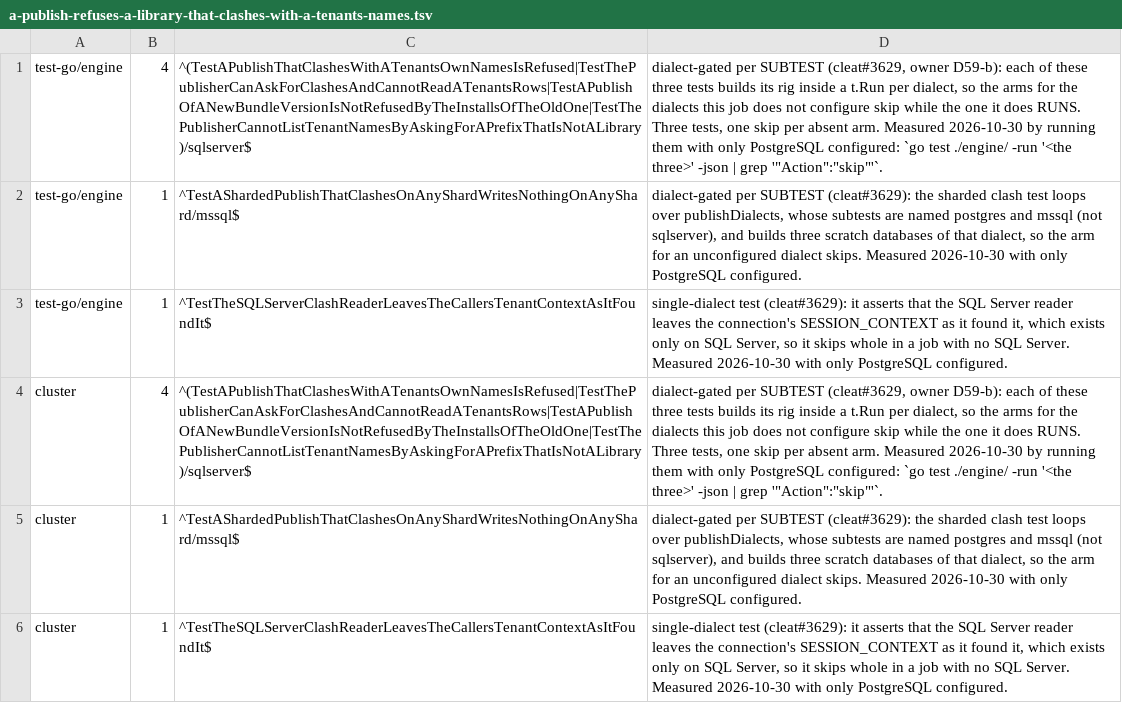
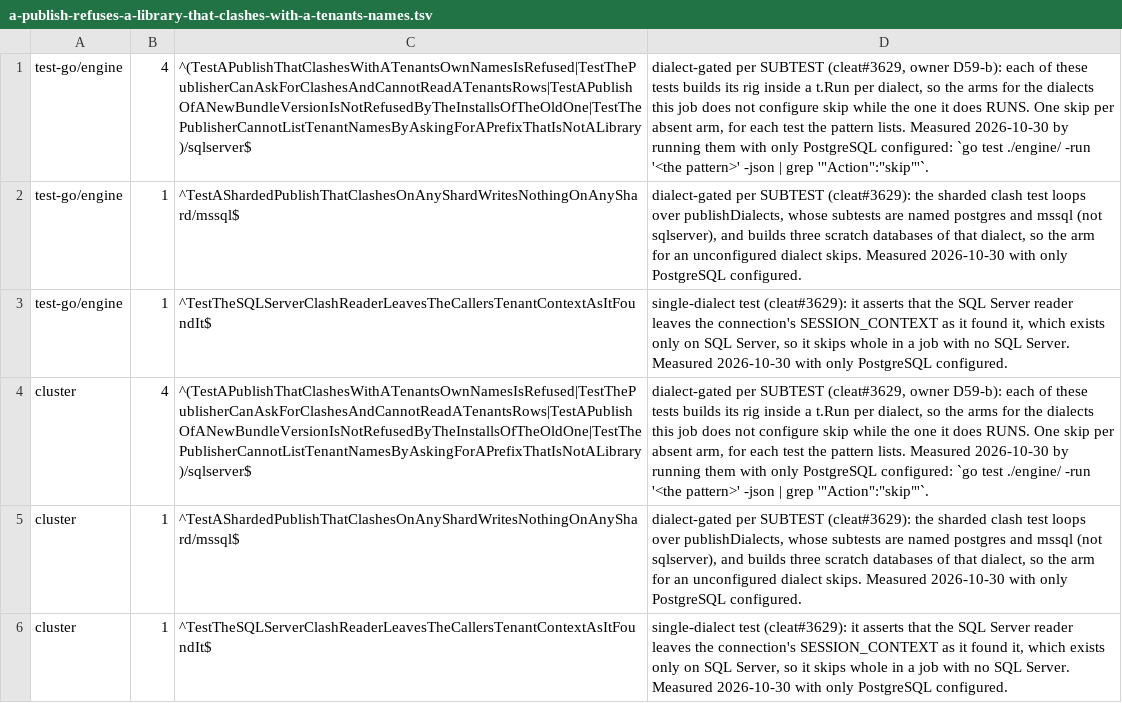
Before and after one commit to cleat-team/cleat, a TSV file: scripts/skip-ledger.d/a-publish-refuses-a-library-that-clashes-with-a-tenants-names.tsv, drawn as a sheet; only a part is shown; the diff covers the shown part only; the diff names each change by its address in the sheet, - before the commit and + after, or states it on an @@ line.

```diff
--- a/scripts/skip-ledger.d/a-publish-refuses-a-library-that-clashes-with-a-tenants-names.tsv
+++ b/scripts/skip-ledger.d/a-publish-refuses-a-library-that-clashes-with-a-tenants-names.tsv
-D1: …of these three tests builds its rig inside a t.Run per dialect, so the arms for the dialects this job does not configure skip while the one it does RUNS. Three tests, one skip per absent arm. Measured 2026-10-30 by running them with only PostgreSQL configured: `go test ./engine/ -run '<the three>' -json |…
+D1: …of these tests builds its rig inside a t.Run per dialect, so the arms for the dialects this job does not configure skip while the one it does RUNS. One skip per absent arm, for each test the pattern lists. Measured 2026-10-30 by running them with only PostgreSQL configured: `go test ./engine/ -run '<the pattern>' -json |…
-D4: …of these three tests builds its rig inside a t.Run per dialect, so the arms for the dialects this job does not configure skip while the one it does RUNS. Three tests, one skip per absent arm. Measured 2026-10-30 by running them with only PostgreSQL configured: `go test ./engine/ -run '<the three>' -json |…
+D4: …of these tests builds its rig inside a t.Run per dialect, so the arms for the dialects this job does not configure skip while the one it does RUNS. One skip per absent arm, for each test the pattern lists. Measured 2026-10-30 by running them with only PostgreSQL configured: `go test ./engine/ -run '<the pattern>' -json |…
```
Also changed, not shown: 3 edited cells elsewhere in this file, 1 other file.
